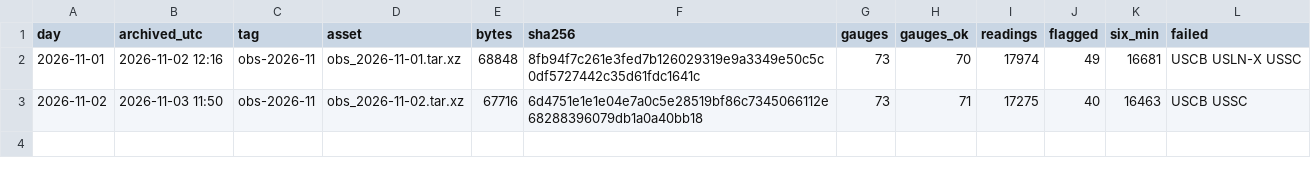
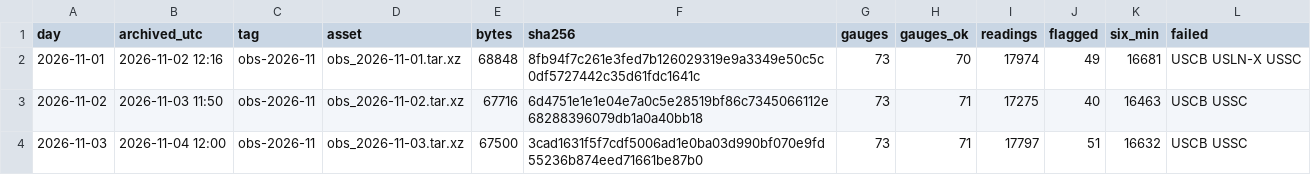
Before and after one commit to DerekLoftis/StormSense-archive, a CSV file: data/index/obs/days_2026-11.csv, drawn as a sheet.

```diff
--- a/data/index/obs/days_2026-11.csv
+++ b/data/index/obs/days_2026-11.csv
@@ -3 +3,2 @@ day,archived_utc,tag,asset,bytes,sha256,gauges,gauges_ok,readings,flagged,six_mi
 2026-11-02,2026-11-03 11:50,obs-2026-11,obs_2026-11-02.tar.xz,67716,6d4751e1e1e04e7a0c5e28519bf86c7345066112e68288396079db1a0a40bb18,73,71,17275,40,16463,USCB USSC
+2026-11-03,2026-11-04 12:00,obs-2026-11,obs_2026-11-03.tar.xz,67500,3cad1631f5f7cdf5006ad1e0ba03d990bf070e9fd55236b874eed71661be87b0,73,71,17797,51,16632,USCB USSC
```
Also changed, not shown: 1 other file.
